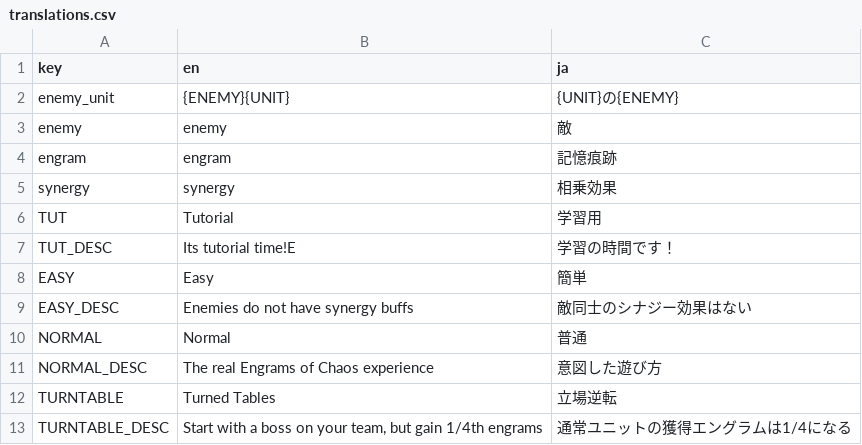
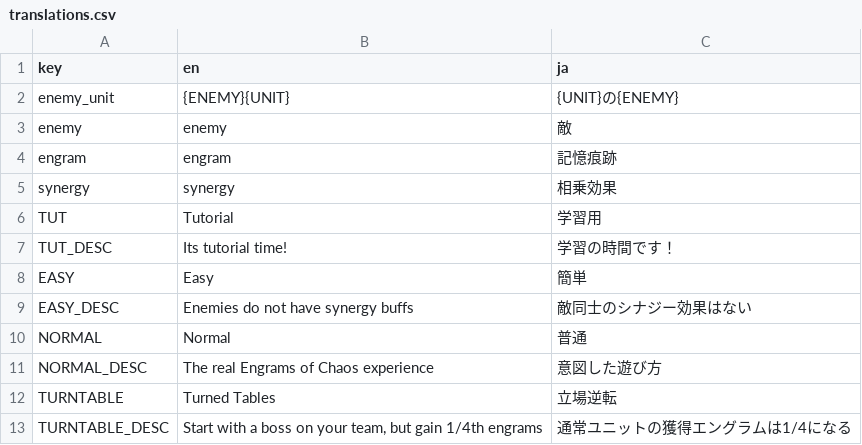
Before and after one commit to Kaplin86/engrams-of-chaos, a CSV file: translations.csv, drawn as a sheet; only a part is shown; the diff covers the shown part only.

```diff
--- a/translations.csv
+++ b/translations.csv
@@ -6,3 +6,3 @@ synergy,synergy,相乗効果
 TUT,Tutorial,学習用
-TUT_DESC,Its tutorial time!E,学習の時間です！
+TUT_DESC,Its tutorial time!,学習の時間です！
 EASY,Easy,簡単
```
Also changed, not shown: 54 added rows and 11 edited cells elsewhere in this file, 14 other files.
